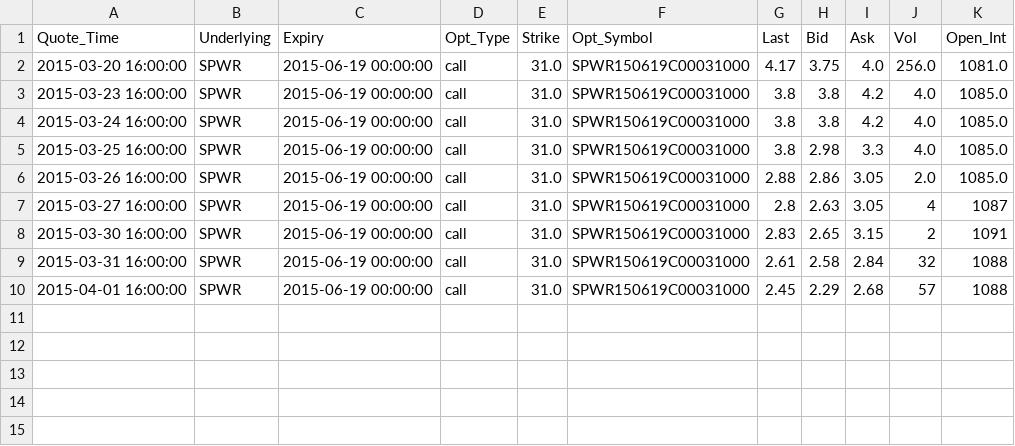
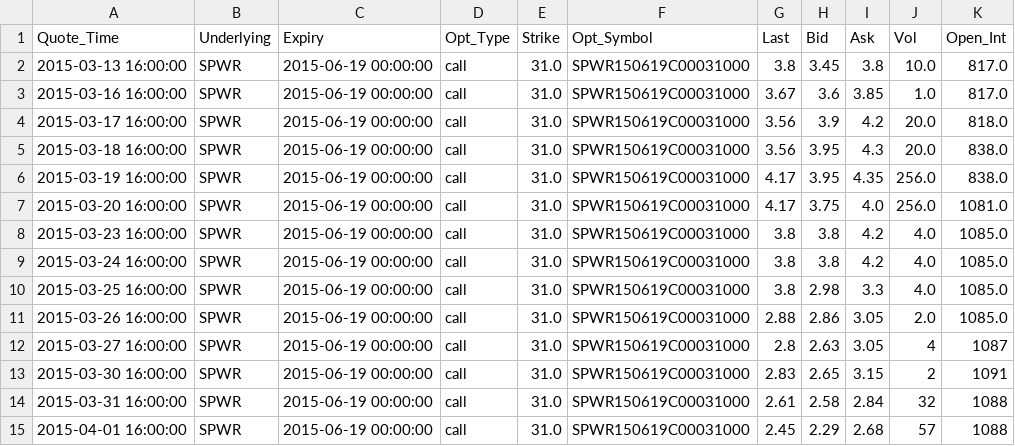
Before and after one commit to aisthesis/optbot, a CSV file: service/test.csv, drawn as a sheet; the diff names each change by its address in the sheet, - before the commit and + after, or states it on an @@ line.

Commit message:
Additional test data. #1

```diff
--- a/service/test.csv
+++ b/service/test.csv
+row 2: 2015-03-13 16:00:00 | SPWR | 2015-06-19 00:00:00 | call | 31.0 | SPWR150619C00031000 | 3.8 | 3.45 | 3.8 | 10.0 | 817.0
+row 3: 2015-03-16 16:00:00 | SPWR | 2015-06-19 00:00:00 | call | 31.0 | SPWR150619C00031000 | 3.67 | 3.6 | 3.85 | 1.0 | 817.0
+row 4: 2015-03-17 16:00:00 | SPWR | 2015-06-19 00:00:00 | call | 31.0 | SPWR150619C00031000 | 3.56 | 3.9 | 4.2 | 20.0 | 818.0
+row 5: 2015-03-18 16:00:00 | SPWR | 2015-06-19 00:00:00 | call | 31.0 | SPWR150619C00031000 | 3.56 | 3.95 | 4.3 | 20.0 | 838.0
+row 6: 2015-03-19 16:00:00 | SPWR | 2015-06-19 00:00:00 | call | 31.0 | SPWR150619C00031000 | 4.17 | 3.95 | 4.35 | 256.0 | 838.0
```
